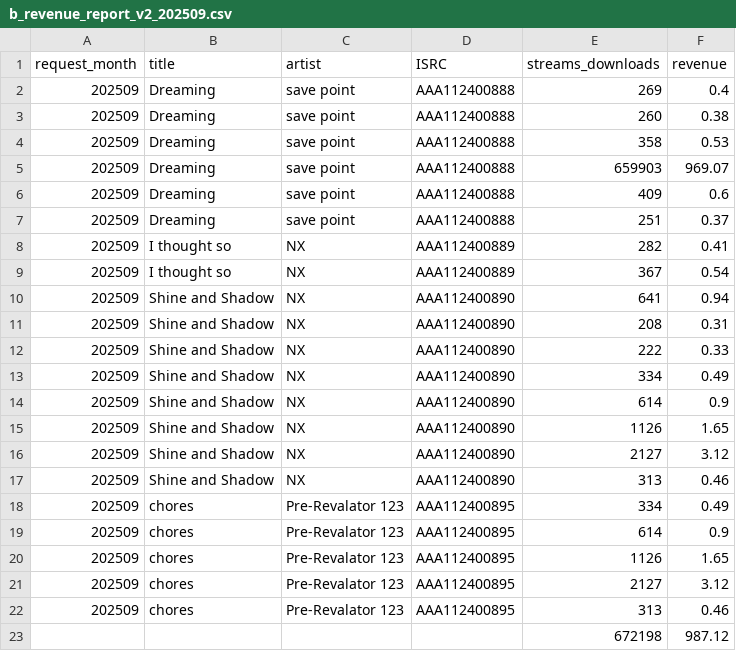
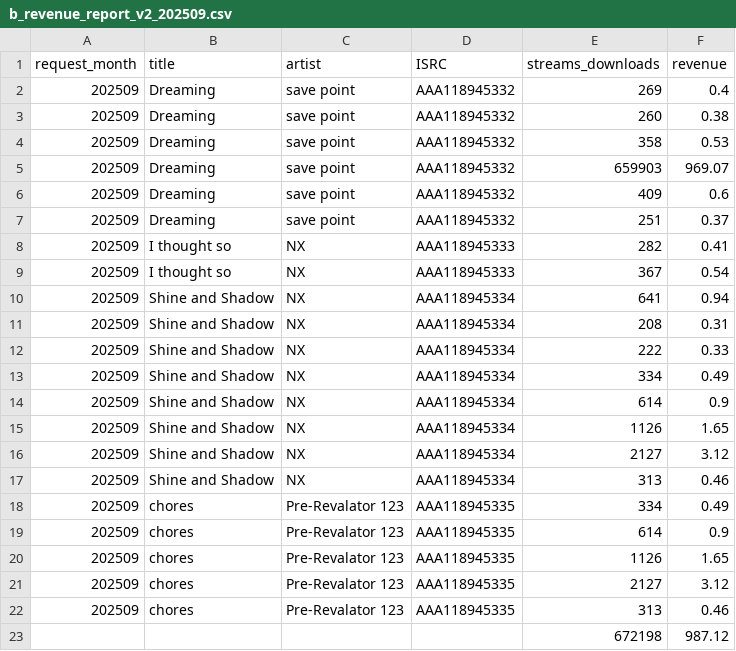
Before and after one commit to shotaKB/ex_etl_pipeline, a CSV file: source/b_revenue_report_v2_202509.csv, drawn as a sheet; the diff names each change by its address in the sheet, - before the commit and + after, or states it on an @@ line.

Commit message:
bugfix: mismatching isrcs across a and b revenue reports

```diff
--- a/source/b_revenue_report_v2_202509.csv
+++ b/source/b_revenue_report_v2_202509.csv
-D2:D7 (ISRC): AAA112400888
+D2:D7 (ISRC): AAA118945332
-D8:D9 (ISRC): AAA112400889
+D8:D9 (ISRC): AAA118945333
-D10:D17 (ISRC): AAA112400890
+D10:D17 (ISRC): AAA118945334
-D18:D22 (ISRC): AAA112400895
+D18:D22 (ISRC): AAA118945335
```
Also changed, not shown: source/b_revenue_report_202509.csv.
